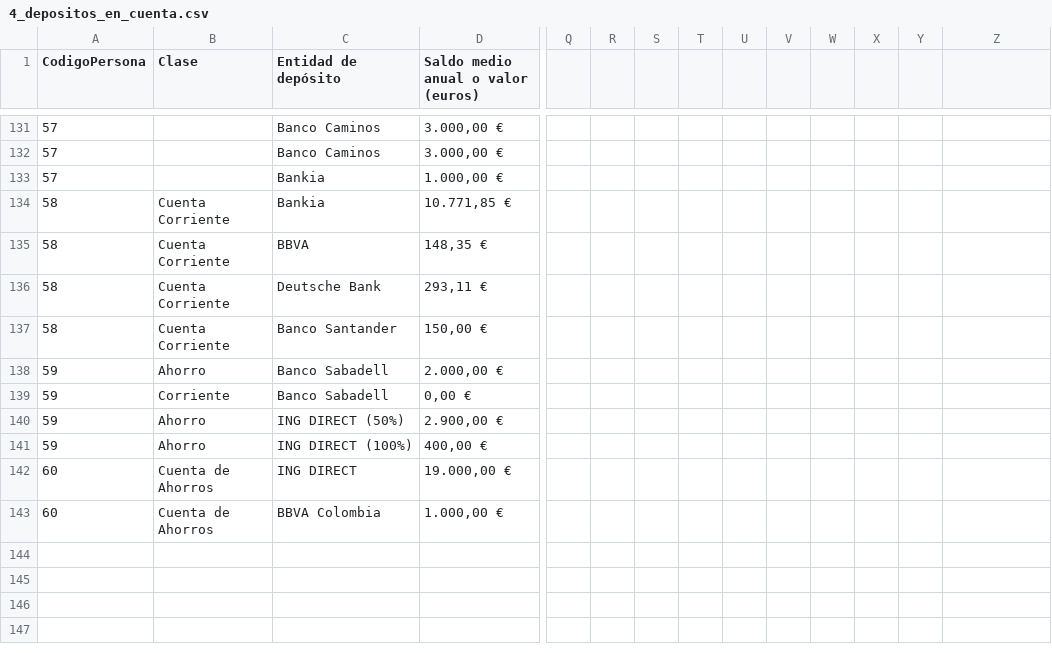
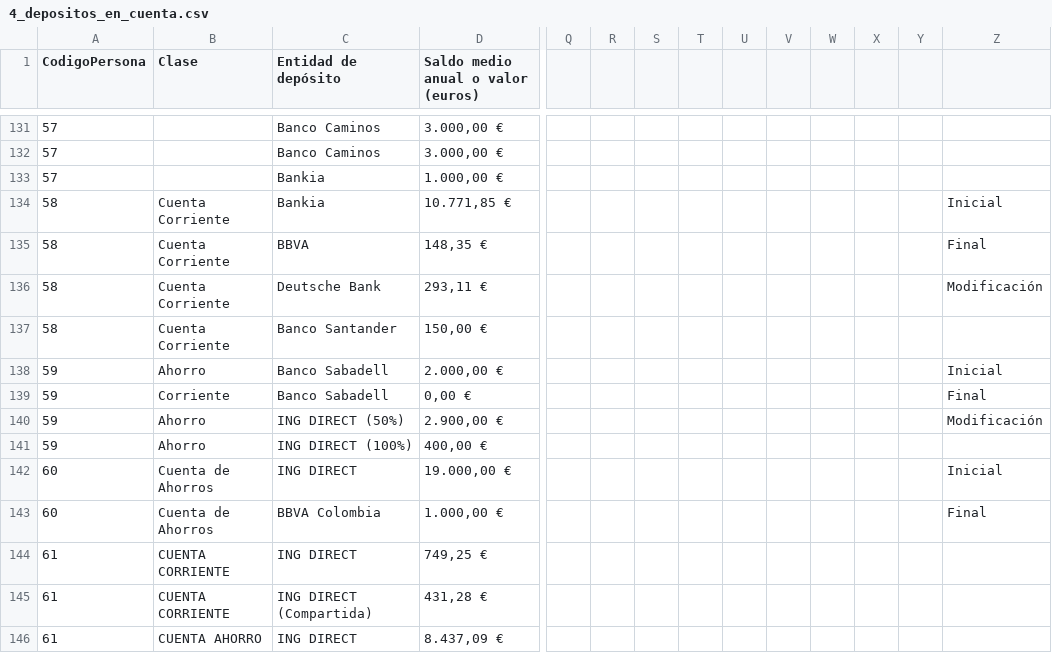
Before and after one commit to wairbut-m2c/transparencia, a CSV file: import-data/assets/initial/4_depositos_en_cuenta.csv, drawn as a sheet; only a part is shown, gaps mark what is left out; rows hold the shown columns only; the diff names each change by its address in the sheet, - before the commit and + after, or states it on an @@ line.

Commit message:
updates assets and activities

```diff
--- a/import-data/assets/initial/4_depositos_en_cuenta.csv
+++ b/import-data/assets/initial/4_depositos_en_cuenta.csv
-Z134: (empty)
+Z134: Inicial
-Z135: (empty)
+Z135: Final
-Z136: (empty)
+Z136: Modificación
-Z138: (empty)
+Z138: Inicial
-Z139: (empty)
+Z139: Final
-Z140: (empty)
+Z140: Modificación
-Z142: (empty)
+Z142: Inicial
-Z143: (empty)
+Z143: Final
+row 144: 61 | CUENTA CORRIENTE | ING DIRECT | 749,25 €
+row 145: 61 | CUENTA CORRIENTE | ING DIRECT (Compartida) | 431,28 €
+row 146: 61 | CUENTA AHORRO | ING DIRECT | 8.437,09 €
```
Also changed, not shown: import-data/activities/initial/1_datos_personales.csv, import-data/assets/initial/1_datos_personales.csv, 5 other files.
